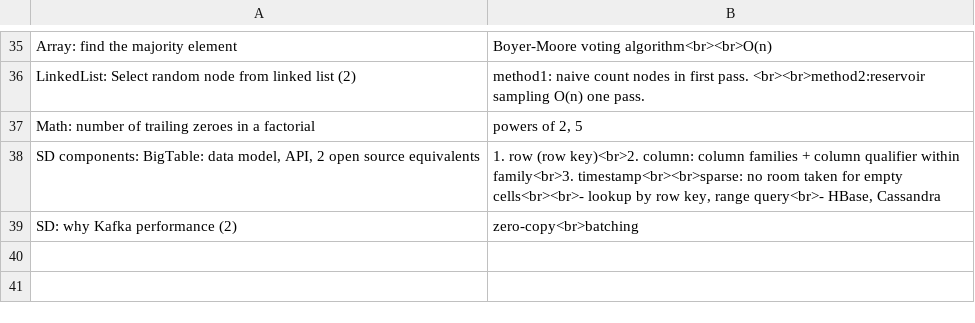
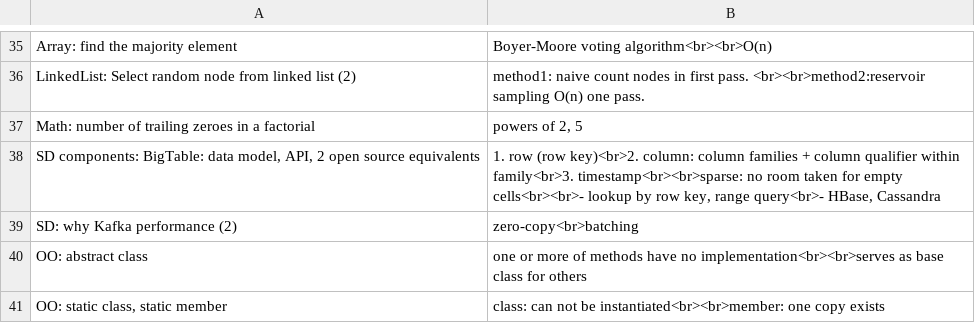
Before and after one commit to mirabl/j, a TSV file: anki/all-5.tsv, drawn as a sheet; only a part is shown, gaps mark what is left out.

```diff
--- a/anki/all-5.tsv
+++ b/anki/all-5.tsv
@@ -39 +39,3 @@ SD components: BigTable: data model, API, 2 open source equivalents	1. row (row
 SD: why Kafka performance (2)	zero-copy<br>batching
+OO: abstract class	one or more of methods have no implementation<br><br>serves as base class for others
+OO: static class, static member	class: can not be instantiated<br><br>member: one copy exists
```
Also changed, not shown: anki/all-1.tsv, anki/all-6.tsv, 2 other files.
